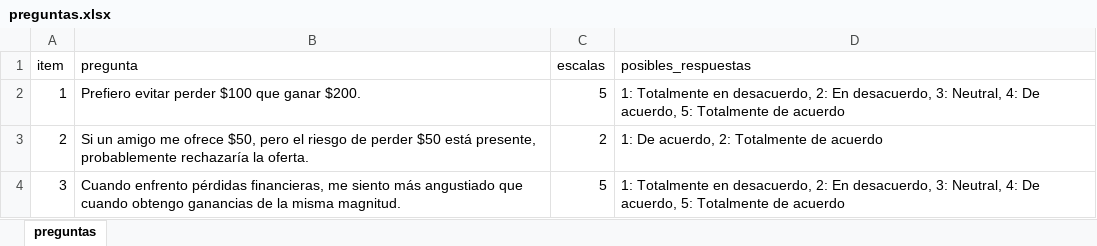
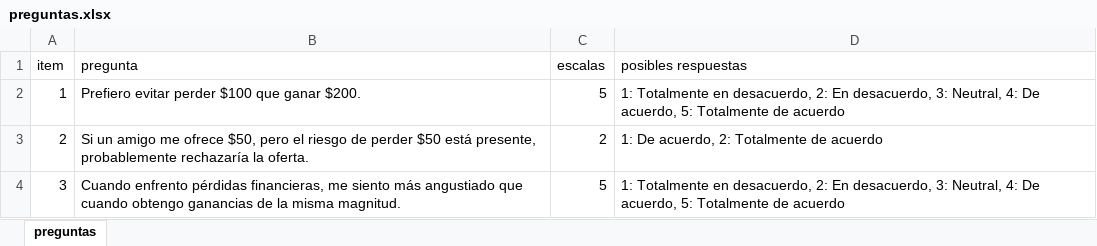
Before and after one commit to ChuchuSalazar/encuesta, an Excel workbook: preguntas.xlsx, sheet preguntas, drawn as a sheet; only a part is shown; values as stored, in another font and other column widths than the file's, no borders; the diff names each change by its address in the sheet, - before the commit and + after, or states it on an @@ line.

Commit message:
Add files via upload

```diff
--- a/preguntas.xlsx (sheet preguntas)
+++ b/preguntas.xlsx (sheet preguntas)
-D1: posibles_respuestas
+D1: posibles respuestas
```
